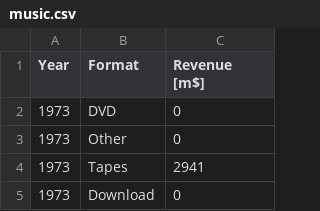
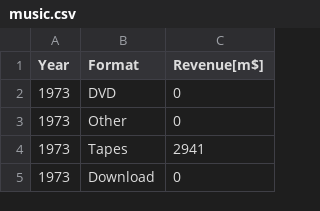
Before and after one commit to vizzu-streamlit/streamlit-vizzu, a CSV file: data/music.csv, drawn as a sheet; only a part is shown.

Commit message:
Update music.csv

```diff
--- a/data/music.csv
+++ b/data/music.csv
@@ -1,2 +1,2 @@
-Year,Format,Revenue [m$]
+Year,Format,Revenue[m$]
 1973,DVD,0
```
